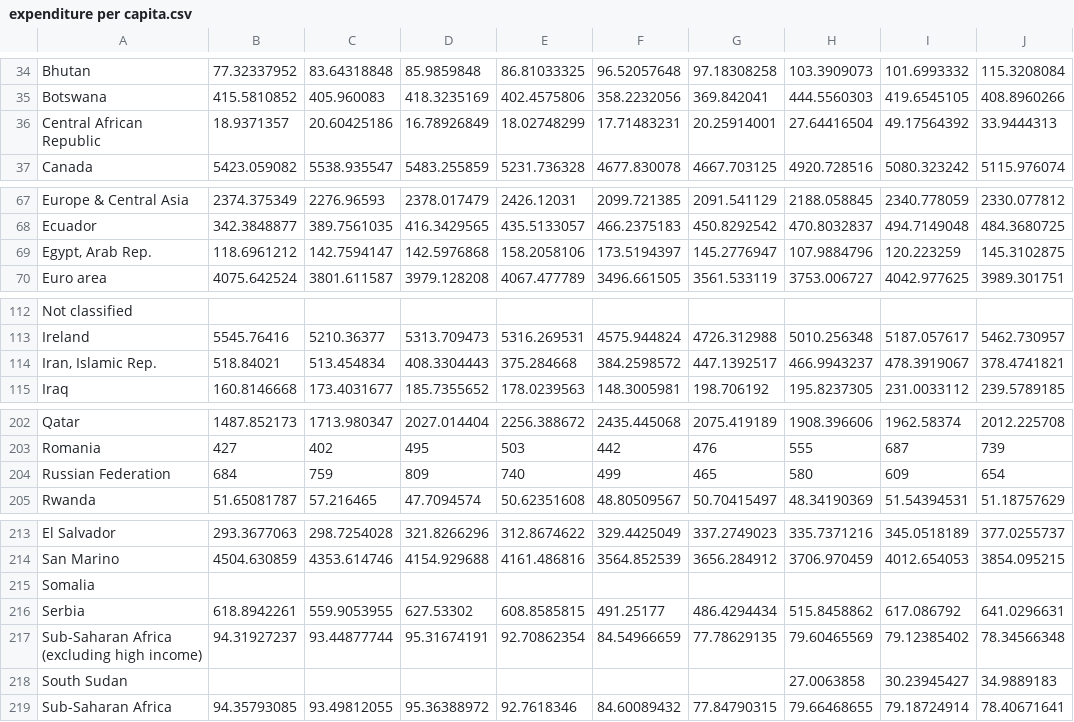
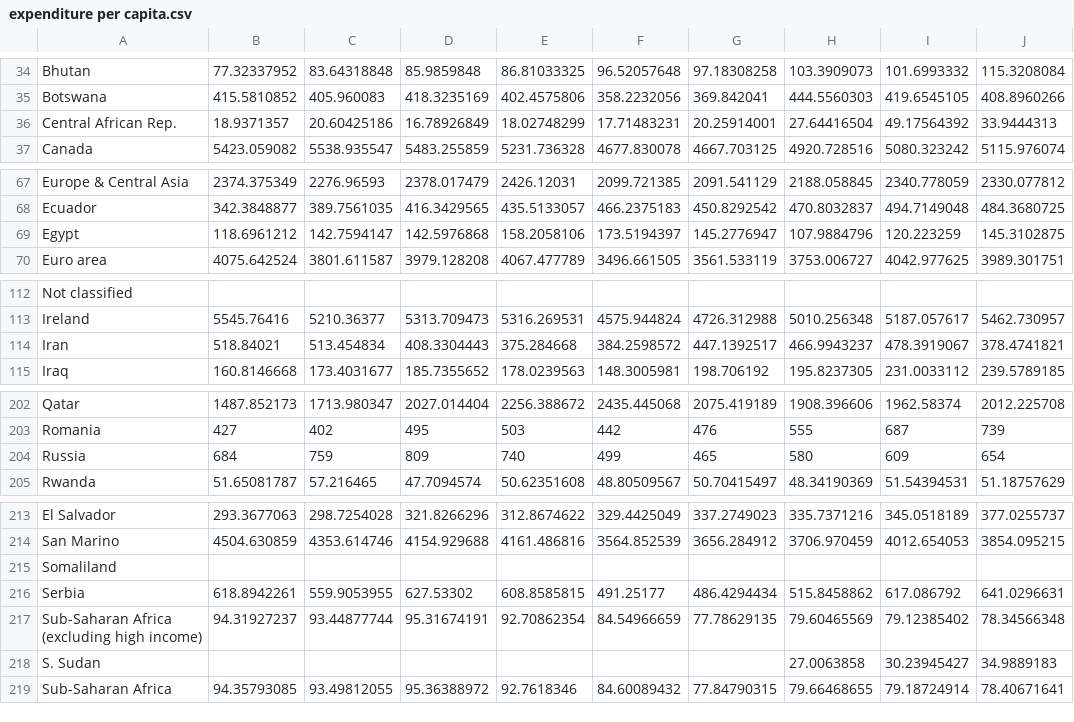
Before and after one commit to Nitya68/a2, a CSV file: data/expenditure per capita.csv, drawn as a sheet; only a part is shown, gaps mark what is left out; the diff covers the shown part only; the diff names each change by its address in the sheet, - before the commit and + after, or states it on an @@ line.

```diff
--- a/data/expenditure per capita.csv
+++ b/data/expenditure per capita.csv
-A36: Central African Republic
+A36: Central African Rep.
-A69: Egypt, Arab Rep.
+A69: Egypt
-A114: Iran, Islamic Rep.
+A114: Iran
-A204: Russian Federation
+A204: Russia
-A215: Somalia
+A215: Somaliland
-A218: South Sudan
+A218: S. Sudan
```
Also changed, not shown: 11 edited cells elsewhere in this file.
